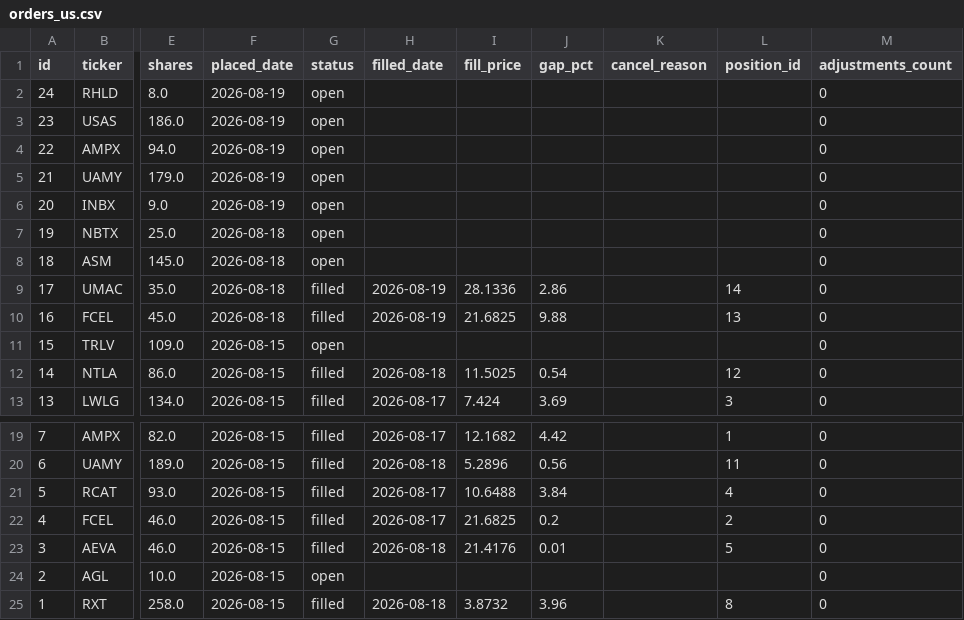
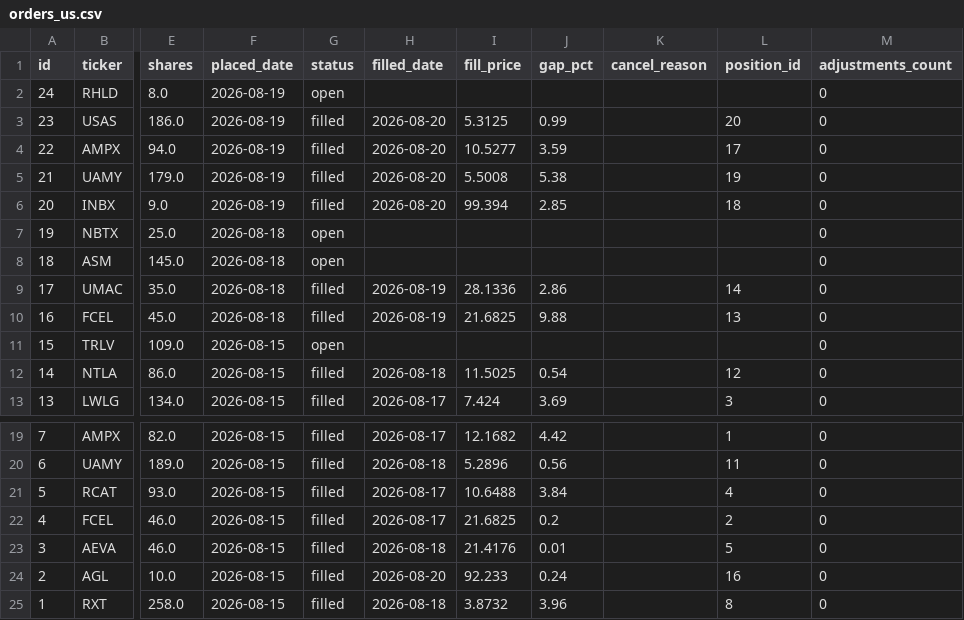
Before and after one commit to benjaminneilan16/small-cap, a CSV file: reports/orders_us.csv, drawn as a sheet; only a part is shown, gaps mark what is left out; the diff names each change by its address in the sheet, - before the commit and + after, or states it on an @@ line.

```diff
--- a/reports/orders_us.csv
+++ b/reports/orders_us.csv
-G3:G6 (status): open
+G3:G6 (status): filled
-H3:H6 (filled_date): (empty)
+H3:H6 (filled_date): 2026-08-20
-I3 (fill_price): (empty)
+I3 (fill_price): 5.3125
-J3 (gap_pct): (empty)
+J3 (gap_pct): 0.99
-L3 (position_id): (empty)
+L3 (position_id): 20
-I4 (fill_price): (empty)
+I4 (fill_price): 10.5277
-J4 (gap_pct): (empty)
+J4 (gap_pct): 3.59
-L4 (position_id): (empty)
+L4 (position_id): 17
-I5 (fill_price): (empty)
+I5 (fill_price): 5.5008
-J5 (gap_pct): (empty)
+J5 (gap_pct): 5.38
-L5 (position_id): (empty)
+L5 (position_id): 19
-I6 (fill_price): (empty)
+I6 (fill_price): 99.394
-J6 (gap_pct): (empty)
+J6 (gap_pct): 2.85
-L6 (position_id): (empty)
+L6 (position_id): 18
-G24 (status): open
+G24 (status): filled
-H24 (filled_date): (empty)
+H24 (filled_date): 2026-08-20
-I24 (fill_price): (empty)
+I24 (fill_price): 92.233
-J24 (gap_pct): (empty)
+J24 (gap_pct): 0.24
-L24 (position_id): (empty)
+L24 (position_id): 16
```
Also changed, not shown: reports/positions_us.csv, 2 other files.
